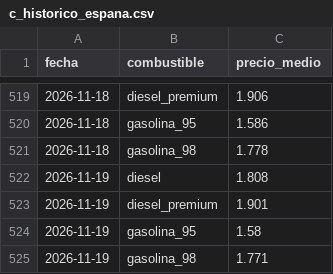
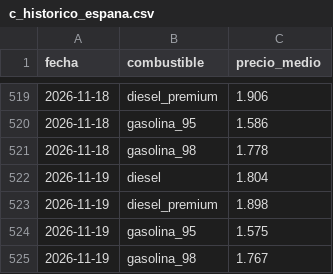
Before and after one commit to hamilton-insights/energia-en-ruta, a CSV file: site/data/c_historico_espana.csv, drawn as a sheet; only a part is shown, gaps mark what is left out.

```diff
--- a/site/data/c_historico_espana.csv
+++ b/site/data/c_historico_espana.csv
@@ -521,5 +521,5 @@ fecha,combustible,precio_medio
 2026-11-18,gasolina_98,1.778
-2026-11-19,diesel,1.808
-2026-11-19,diesel_premium,1.901
-2026-11-19,gasolina_95,1.58
-2026-11-19,gasolina_98,1.771
+2026-11-19,diesel,1.804
+2026-11-19,diesel_premium,1.898
+2026-11-19,gasolina_95,1.575
+2026-11-19,gasolina_98,1.767
```
Also changed, not shown: 7 other files.
